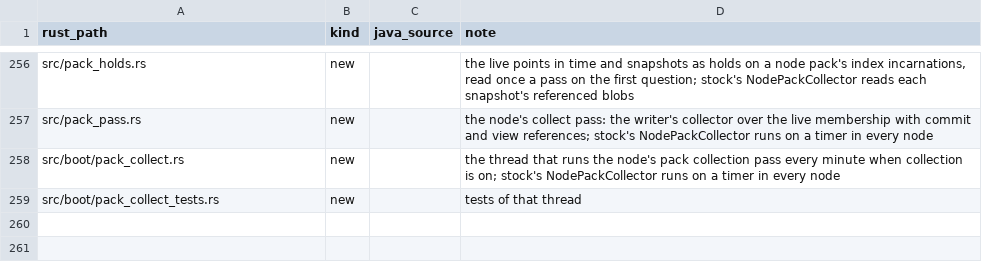
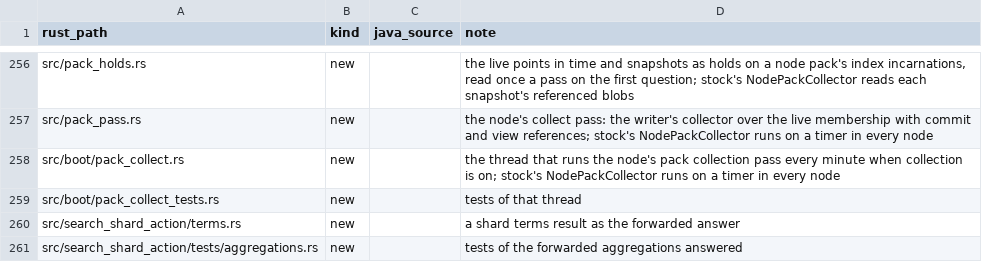
Before and after one commit to huyz0/opensearch-serverless, a TSV file: crates/node/port-map.tsv, drawn as a sheet; only a part is shown, gaps mark what is left out; the diff names each change by its address in the sheet, - before the commit and + after, or states it on an @@ line.

```diff
--- a/crates/node/port-map.tsv
+++ b/crates/node/port-map.tsv
+row 260: src/search_shard_action/terms.rs | new |  | a shard terms result as the forwarded answer
+row 261: src/search_shard_action/tests/aggregations.rs | new |  | tests of the forwarded aggregations answered
```
Also changed, not shown: crates/transport/port-map.tsv, 18 other files.
